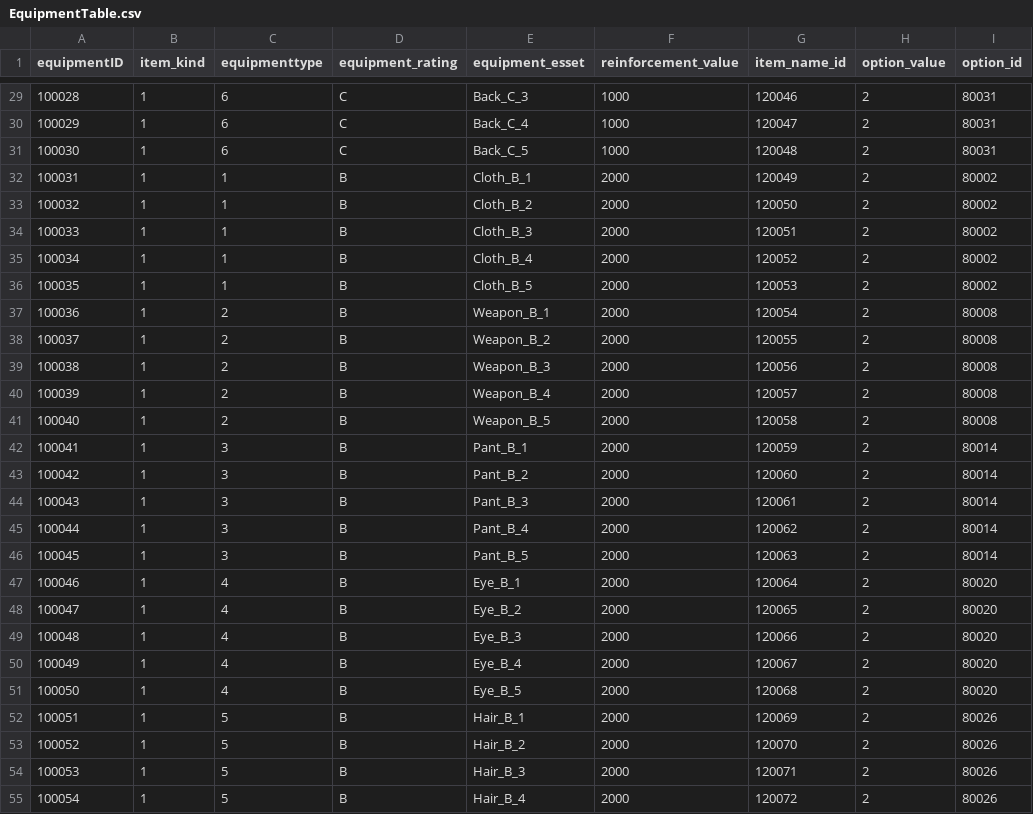
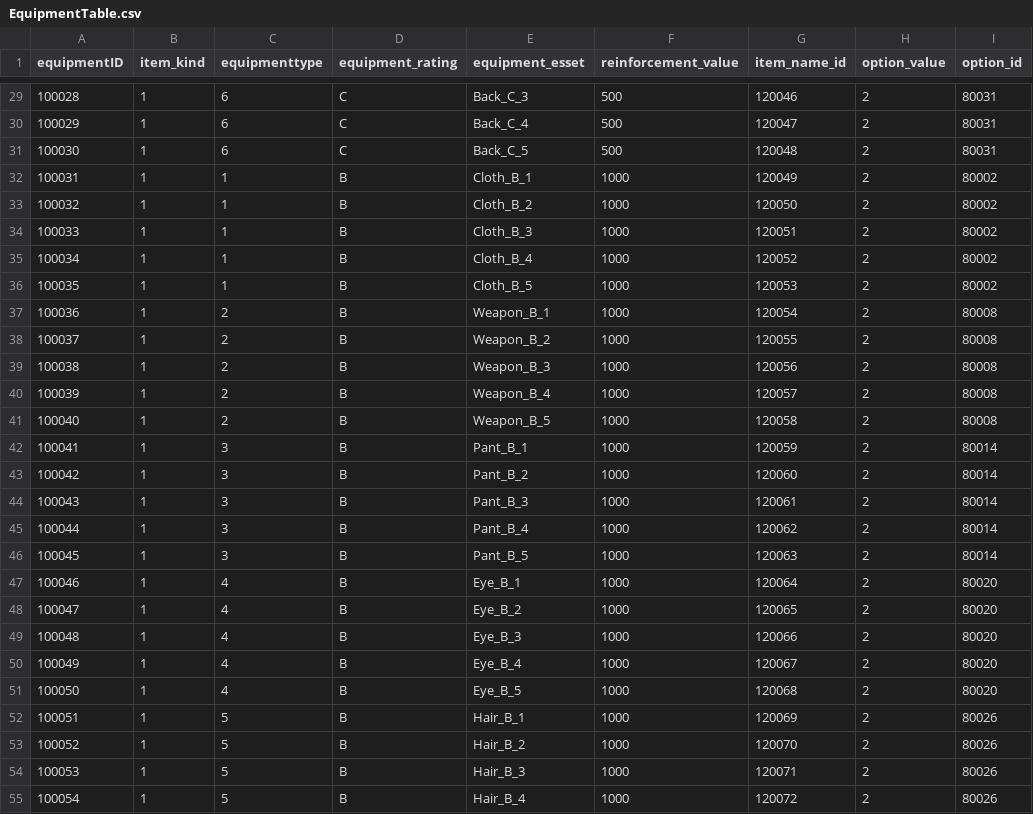
Before and after one commit to Kim-coding/SkillMaster, a CSV file: Assets/Resources/Table/EquipmentTable.csv, drawn as a sheet; only a part is shown, gaps mark what is left out; the diff covers the shown part only; the diff names each change by its address in the sheet, - before the commit and + after, or states it on an @@ line.

```diff
--- a/Assets/Resources/Table/EquipmentTable.csv
+++ b/Assets/Resources/Table/EquipmentTable.csv
-F29:F31 (reinforcement_value): 1000
+F29:F31 (reinforcement_value): 500
-F32:F55 (reinforcement_value): 2000
+F32:F55 (reinforcement_value): 1000
```
Also changed, not shown: 163 edited cells elsewhere in this file, Assets/Resources/Table/EquipmentUpgradeTable.CSV.
